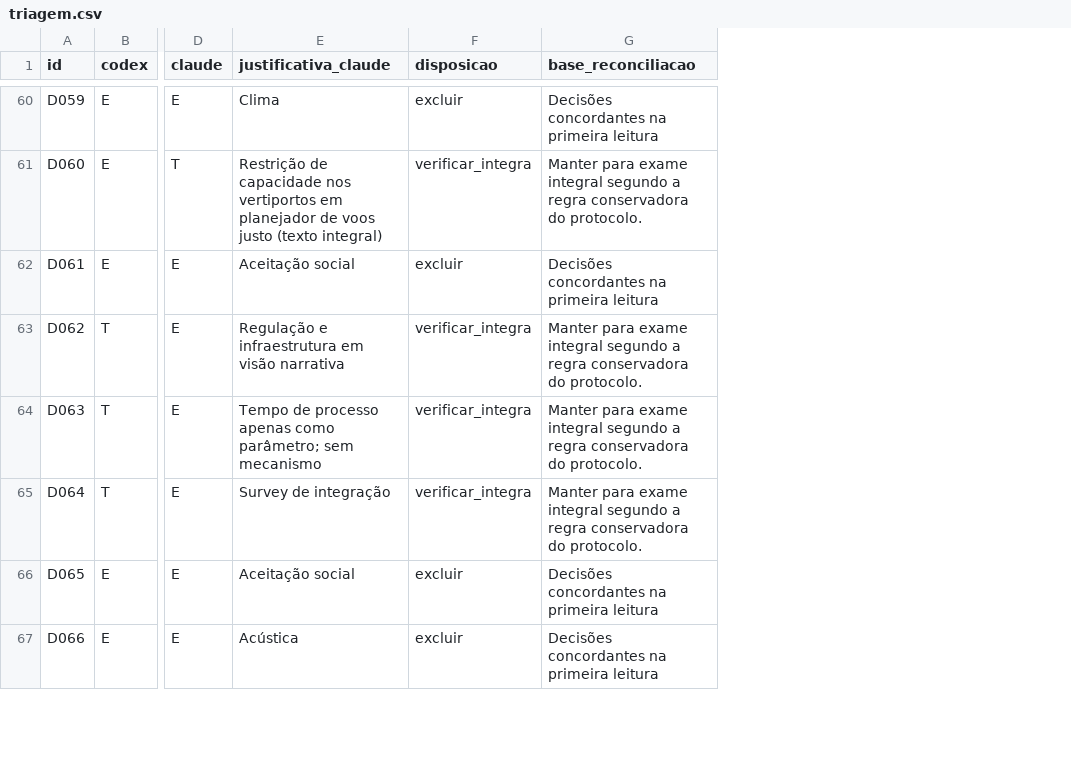
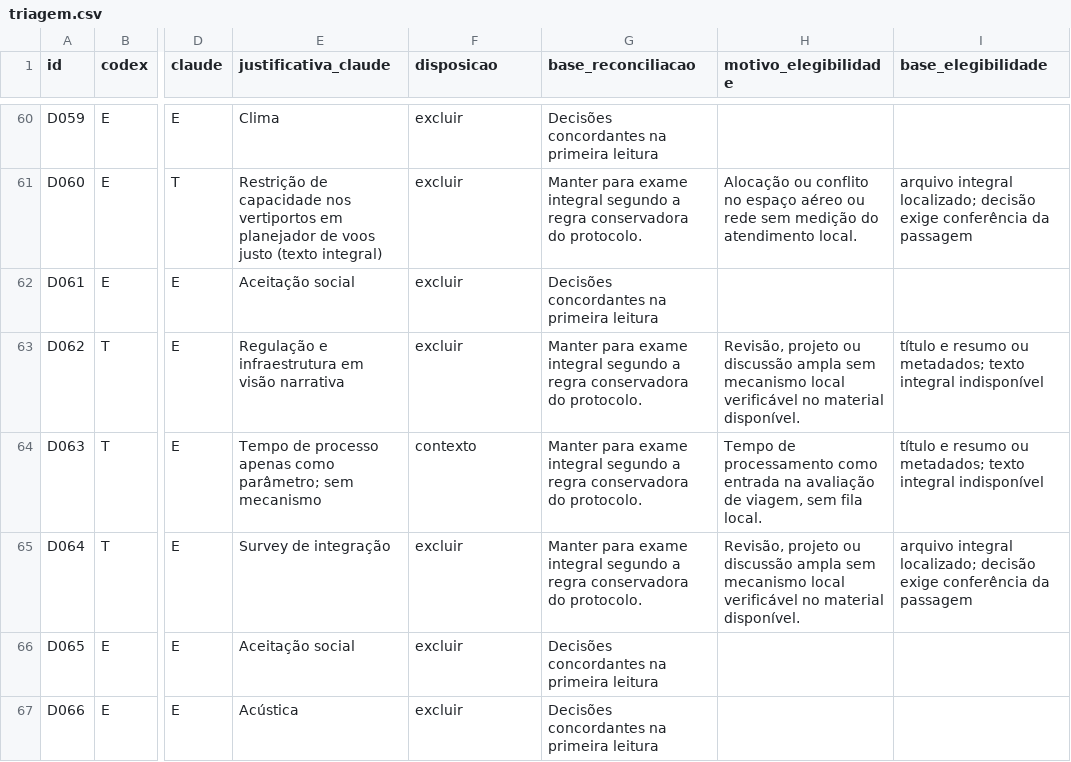
Before and after one commit to LuizTozi/IH-214, a CSV file: data/d3/triagem.csv, drawn as a sheet; only a part is shown, gaps mark what is left out; the diff covers the shown part only; the diff names each change by its address in the sheet, - before the commit and + after, or states it on an @@ line.

```diff
--- a/data/d3/triagem.csv
+++ b/data/d3/triagem.csv
+column H (motivo_elegibilidade), rows 61-65: Alocação ou conflito no espaço aéreo ou rede sem medição do atendimento local. |  | Revisão, projeto ou discussão ampla sem mecanismo local verificável no material disponível. | Tempo de processamento como entrada na avaliação de viagem, sem fila local. | Revisão, projeto ou discussão ampla sem mecanismo local verificável no material disponível.
+column I (base_elegibilidade), rows 61-65: arquivo integral localizado; decisão exige conferência da passagem |  | título e resumo ou metadados; texto integral indisponível | título e resumo ou metadados; texto integral indisponível | arquivo integral localizado; decisão exige conferência da passagem
-F61 (disposicao): verificar_integra
+F61 (disposicao): excluir
-F63 (disposicao): verificar_integra
+F63 (disposicao): excluir
-F64 (disposicao): verificar_integra
+F64 (disposicao): contexto
-F65 (disposicao): verificar_integra
+F65 (disposicao): excluir
```
Also changed, not shown: 24 edited cells elsewhere in this file, 25 other files.
